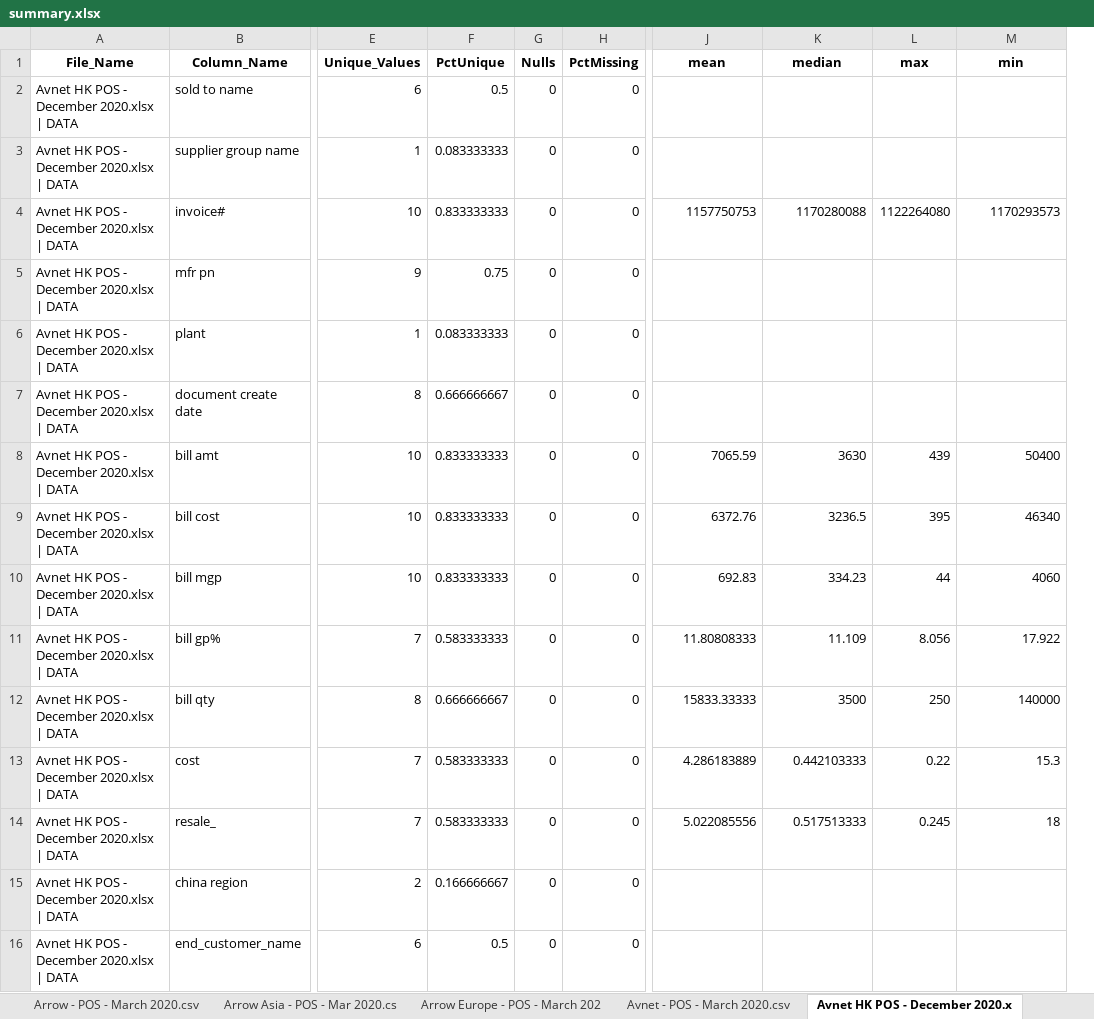
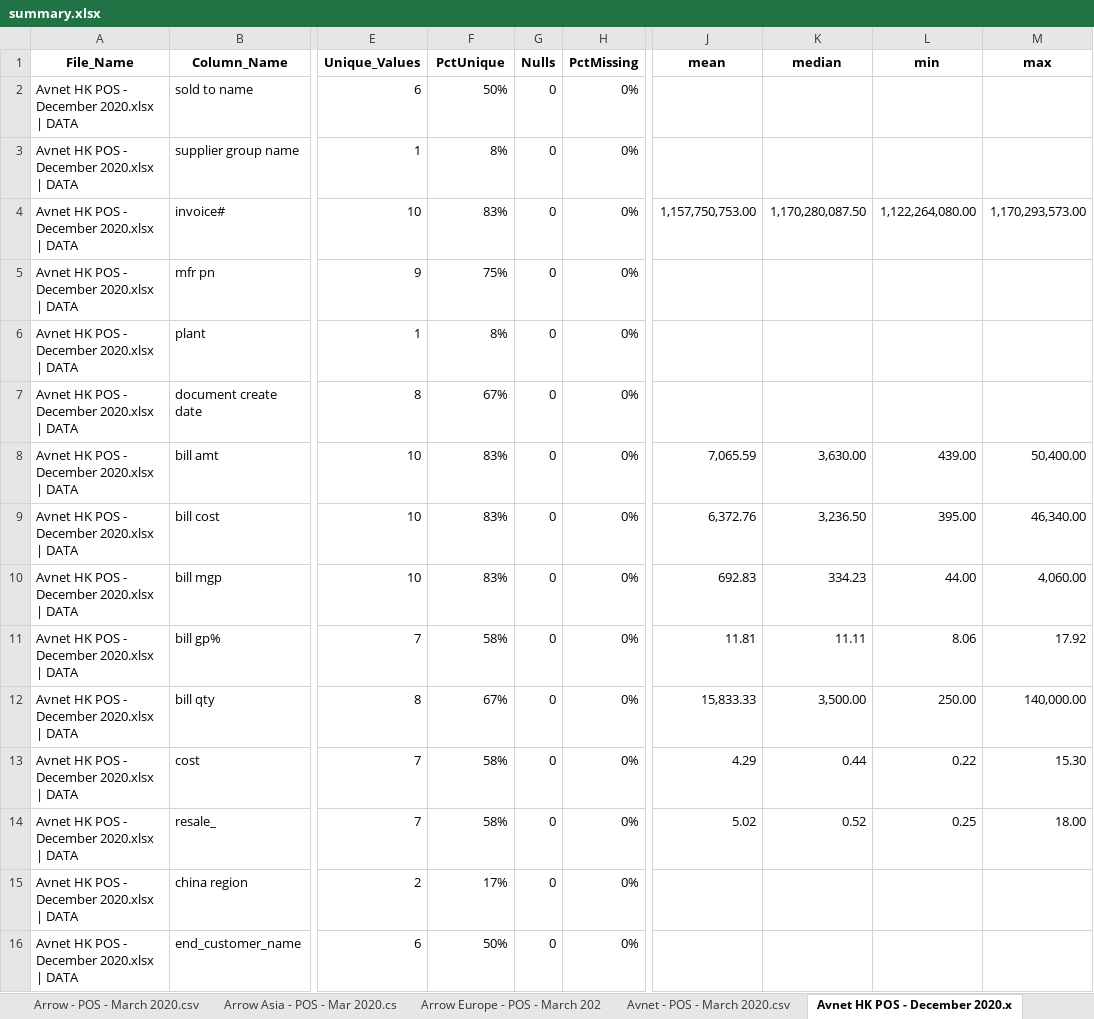
Before and after one commit to jefgeo/SiTimeFileAnalysis, an Excel workbook: summary.xlsx, sheet Avnet HK POS - December 2020.x, drawn as a sheet; only a part is shown, gaps mark what is left out; values as stored, in another font and other column widths than the file's, no borders; removed rows and columns are numbered as before the commit, all else as after; the diff names each change by its address in the sheet, - before the commit and + after, or states it on an @@ line.

```diff
--- a/summary.xlsx (sheet Avnet HK POS - December 2020.x)
+++ b/summary.xlsx (sheet Avnet HK POS - December 2020.x)
-column L (max), rows 4-14: 1122264080 |  |  |  | 439 | 395 | 44 | 8.056 | 250 | 0.22 | 0.245
+column M (max), rows 4-14: 1,170,293,573.00 |  |  |  | 50,400.00 | 46,340.00 | 4,060.00 | 17.92 | 140,000.00 | 15.30 | 18.00
-F2 (PctUnique): 0.5
+F2 (PctUnique): 50%
-H2:H16 (PctMissing): 0
+H2:H16 (PctMissing): 0%
-F3 (PctUnique): 0.083333333
+F3 (PctUnique): 8%
-F4 (PctUnique): 0.833333333
+F4 (PctUnique): 83%
-J4 (mean): 1157750753
+J4 (mean): 1,157,750,753.00
-K4 (median): 1170280088
+K4 (median): 1,170,280,087.50
-L4 (min): 1170293573
+L4 (min): 1,122,264,080.00
-F5 (PctUnique): 0.75
+F5 (PctUnique): 75%
-F6 (PctUnique): 0.083333333
+F6 (PctUnique): 8%
-F7 (PctUnique): 0.666666667
+F7 (PctUnique): 67%
-F8:F10 (PctUnique): 0.833333333
+F8:F10 (PctUnique): 83%
-J8 (mean): 7065.59
+J8 (mean): 7,065.59
-K8 (median): 3630
+K8 (median): 3,630.00
-L8 (min): 50400
+L8 (min): 439.00
-J9 (mean): 6372.76
+J9 (mean): 6,372.76
-K9 (median): 3236.5
+K9 (median): 3,236.50
-L9 (min): 46340
+L9 (min): 395.00
-L10 (min): 4060
+L10 (min): 44.00
-F11 (PctUnique): 0.583333333
+F11 (PctUnique): 58%
-J11 (mean): 11.80808333
+J11 (mean): 11.81
-K11 (median): 11.109
+K11 (median): 11.11
-L11 (min): 17.922
+L11 (min): 8.06
-F12 (PctUnique): 0.666666667
+F12 (PctUnique): 67%
-J12 (mean): 15833.33333
+J12 (mean): 15,833.33
-K12 (median): 3500
+K12 (median): 3,500.00
-L12 (min): 140000
+L12 (min): 250.00
-F13:F14 (PctUnique): 0.583333333
+F13:F14 (PctUnique): 58%
-J13 (mean): 4.286183889
+J13 (mean): 4.29
-K13 (median): 0.442103333
+K13 (median): 0.44
-L13 (min): 15.3
+L13 (min): 0.22
-J14 (mean): 5.022085556
+J14 (mean): 5.02
-K14 (median): 0.517513333
+K14 (median): 0.52
-L14 (min): 18
+L14 (min): 0.25
-F15 (PctUnique): 0.166666667
+F15 (PctUnique): 17%
-F16 (PctUnique): 0.5
+F16 (PctUnique): 50%
```
Also changed, not shown: sheet Ryoden - POS+INV- March 2020.x, sheet Avnet SG_INV_POS - Dec 20.xlsx, sheet Shenzhen POS+INV - MAR 2021.xl, sheet Avnet - POS - March 2020.csv, sheet XMHOLDER - POS_INV - MAR 2020., sheet Avnet TW - POS+INV - Mar'21.xl, 42 more sheets, 1 other file.
